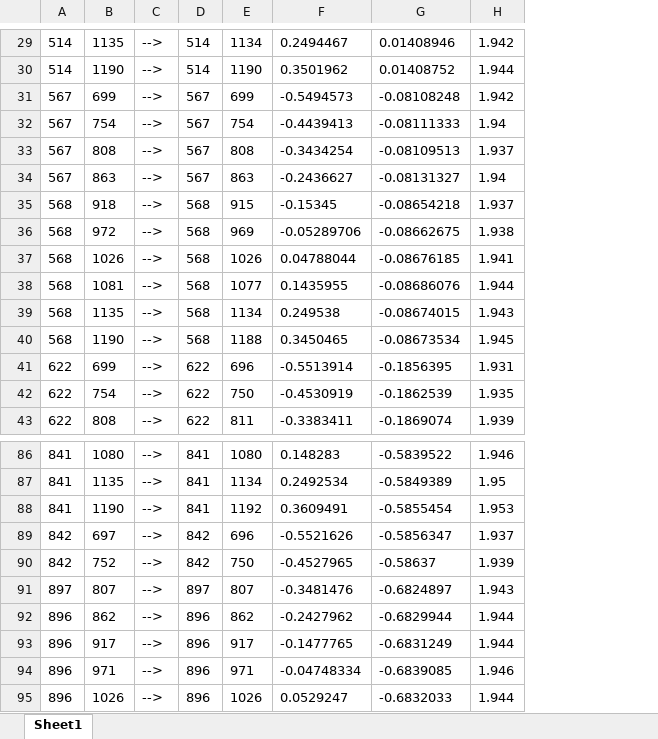
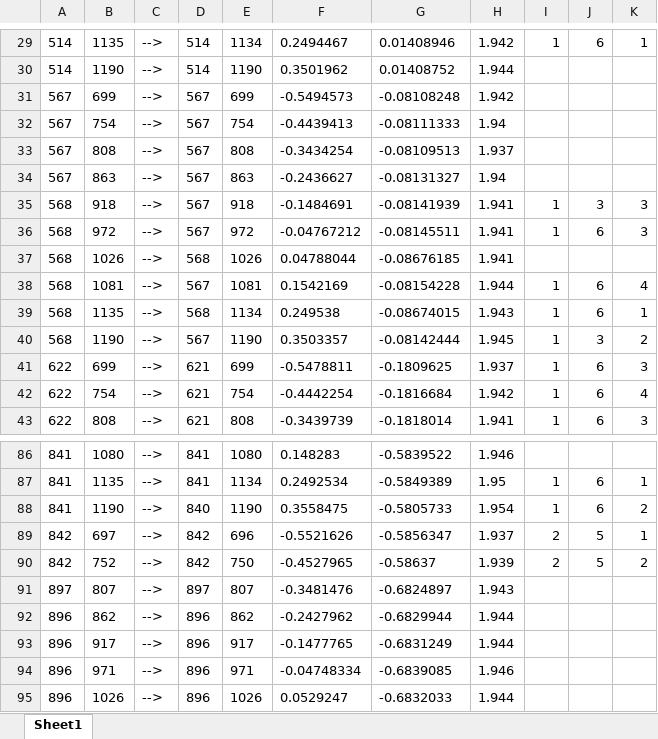
Before and after one commit to z2486357/Python_readboard, an Excel workbook: test.xlsx, sheet Sheet1, drawn as a sheet; only a part is shown, gaps mark what is left out; values as stored, in another font and other column widths than the file's, no borders; the diff covers the shown part only; the diff names each change by its address in the sheet, - before the commit and + after, or states it on an @@ line.

Commit message:
finish to find nearest valued point

```diff
--- a/test.xlsx (sheet Sheet1)
+++ b/test.xlsx (sheet Sheet1)
+column I, rows 29-43: 1 |  |  |  |  |  | 1 | 1 |  | 1 | 1 | 1 | 1 | 1 | 1; rows 87-90: 1 | 1 | 2 | 2
+column J, rows 29-43: 6 |  |  |  |  |  | 3 | 6 |  | 6 | 6 | 3 | 6 | 6 | 6; rows 87-90: 6 | 6 | 5 | 5
+column K, rows 29-43: 1 |  |  |  |  |  | 3 | 3 |  | 4 | 1 | 2 | 3 | 4 | 3; rows 87-90: 1 | 2 | 1 | 2
-D35:D36: 568
+D35:D36: 567
-E35: 915
+E35: 918
-F35: -0.15345
+F35: -0.1484691
-G35: -0.08654218
+G35: -0.08141939
-H35: 1.937
+H35: 1.941
-E36: 969
+E36: 972
-F36: -0.05289706
+F36: -0.04767212
-G36: -0.08662675
+G36: -0.08145511
-H36: 1.938
+H36: 1.941
-D38: 568
+D38: 567
-E38: 1077
+E38: 1081
-F38: 0.1435955
+F38: 0.1542169
-G38: -0.08686076
+G38: -0.08154228
-D40: 568
+D40: 567
-E40: 1188
+E40: 1190
-F40: 0.3450465
+F40: 0.3503357
-G40: -0.08673534
+G40: -0.08142444
-D41:D43: 622
+D41:D43: 621
-E41: 696
+E41: 699
-F41: -0.5513914
+F41: -0.5478811
-G41: -0.1856395
+G41: -0.1809625
-H41: 1.931
+H41: 1.937
-E42: 750
+E42: 754
-F42: -0.4530919
+F42: -0.4442254
-G42: -0.1862539
+G42: -0.1816684
-H42: 1.935
+H42: 1.942
-E43: 811
+E43: 808
-F43: -0.3383411
+F43: -0.3439739
-G43: -0.1869074
+G43: -0.1818014
-H43: 1.939
+H43: 1.941
-D88: 841
+D88: 840
-E88: 1192
+E88: 1190
-F88: 0.3609491
+F88: 0.3558475
-G88: -0.5855454
+G88: -0.5805733
-H88: 1.953
+H88: 1.954
```
Also changed, not shown: 54 edited cells elsewhere in this sheet, 12 other files.
